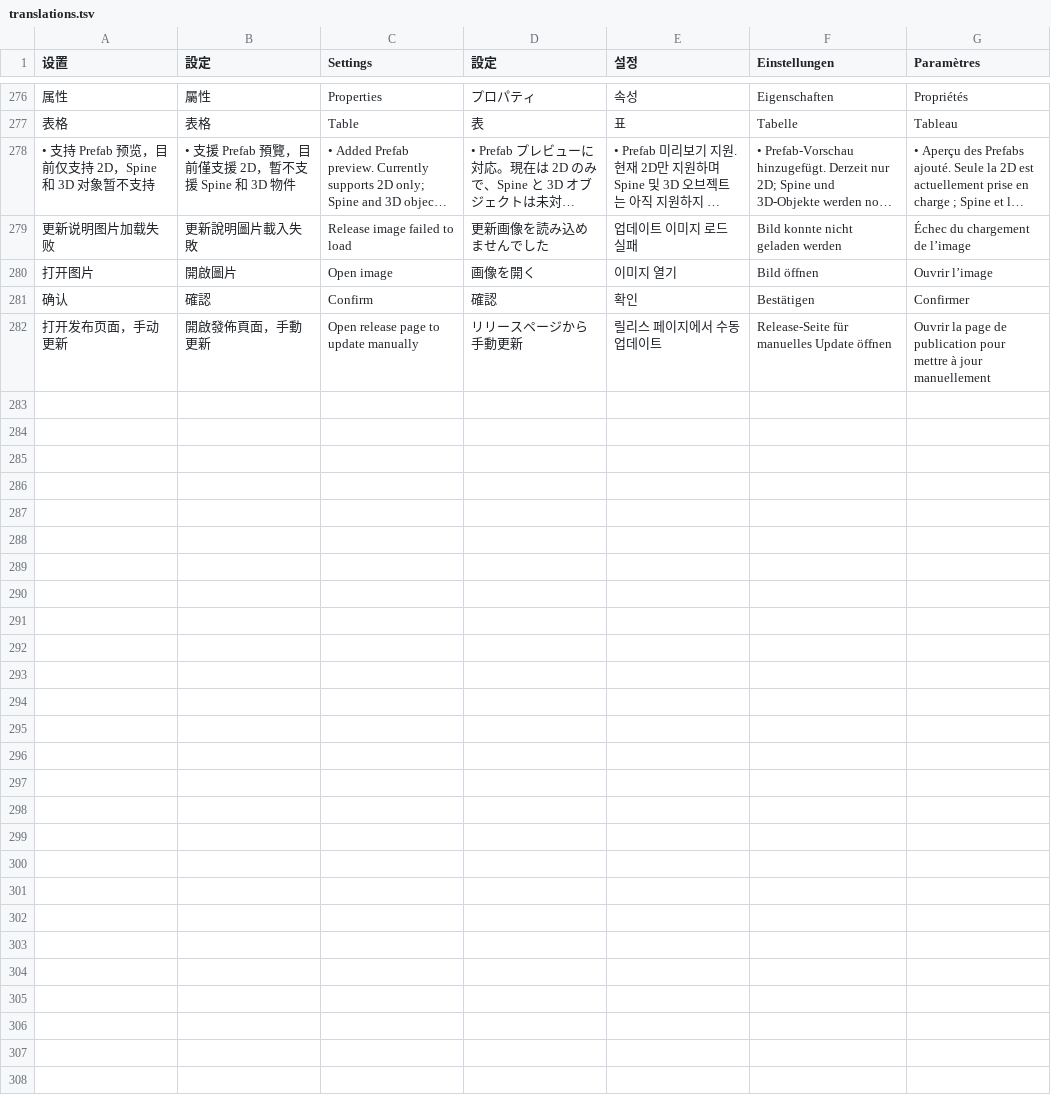
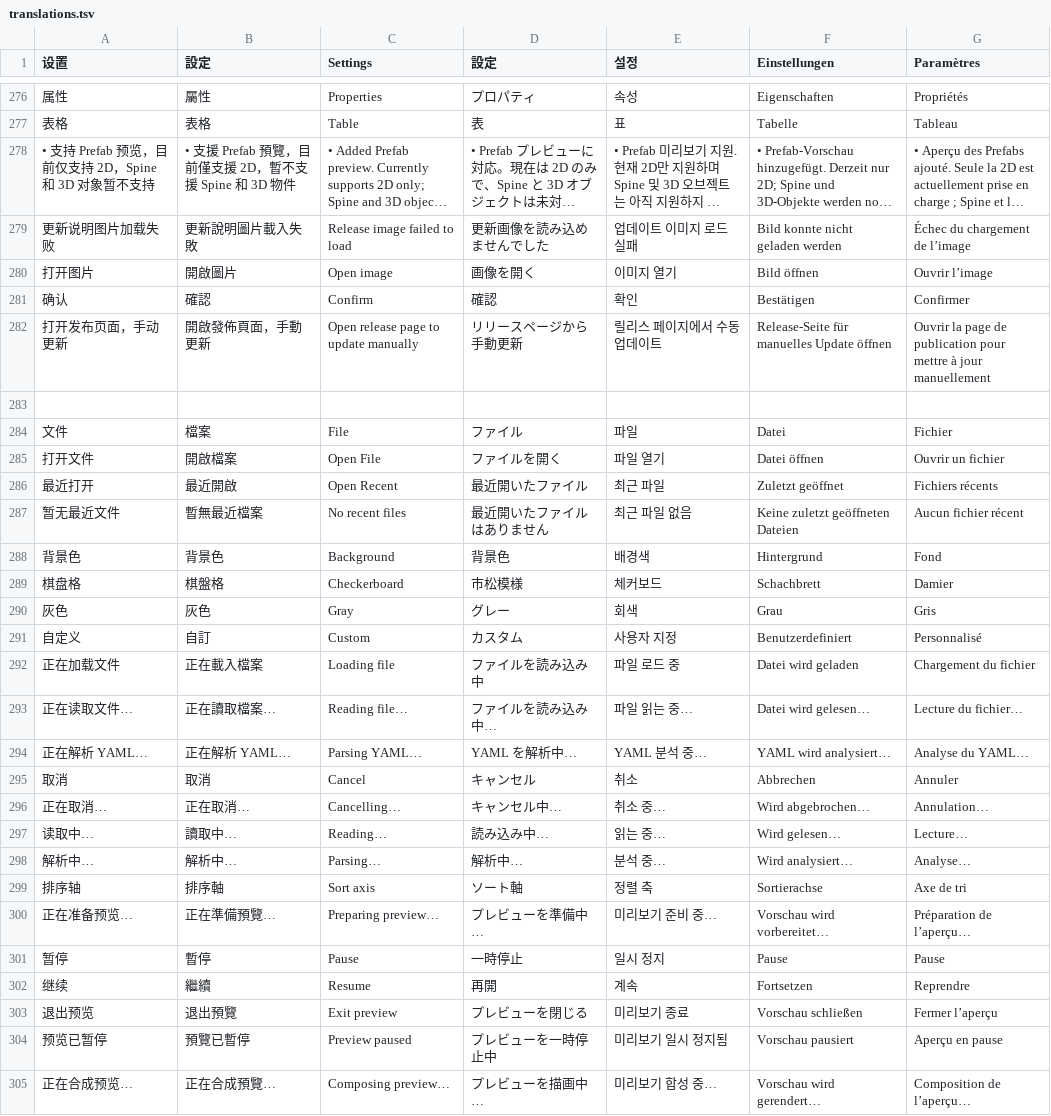
Before and after one commit to EkyoZZ/UnityYAMLViewer, a TSV file: src/translations.tsv, drawn as a sheet; only a part is shown, gaps mark what is left out; long unchanged cells end in …; the diff names each change by its address in the sheet, - before the commit and + after, or states it on an @@ line.

```diff
--- a/src/translations.tsv
+++ b/src/translations.tsv
+row 283: (empty)
+row 284: 文件 | 檔案 | File | ファイル | 파일 | Datei | Fichier
+row 285: 打开文件 | 開啟檔案 | Open File | ファイルを開く | 파일 열기 | Datei öffnen | Ouvrir un fichier
+row 286: 最近打开 | 最近開啟 | Open Recent | 最近開いたファイル | 최근 파일 | Zuletzt geöffnet | Fichiers récents
+row 287: 暂无最近文件 | 暫無最近檔案 | No recent files | 最近開いたファイルはありません | 최근 파일 없음 | Keine zuletzt geöffneten Dateien | Aucun fichier récent
+row 288: 背景色 | 背景色 | Background | 背景色 | 배경색 | Hintergrund | Fond
+row 289: 棋盘格 | 棋盤格 | Checkerboard | 市松模様 | 체커보드 | Schachbrett | Damier
+row 290: 灰色 | 灰色 | Gray | グレー | 회색 | Grau | Gris
+row 291: 自定义 | 自訂 | Custom | カスタム | 사용자 지정 | Benutzerdefiniert | Personnalisé
+row 292: 正在加载文件 | 正在載入檔案 | Loading file | ファイルを読み込み中 | 파일 로드 중 | Datei wird geladen | Chargement du fichier
+row 293: 正在读取文件… | 正在讀取檔案… | Reading file… | ファイルを読み込み中… | 파일 읽는 중… | Datei wird gelesen… | Lecture du fichier…
+row 294: 正在解析 YAML… | 正在解析 YAML… | Parsing YAML… | YAML を解析中… | YAML 분석 중… | YAML wird analysiert… | Analyse du YAML…
+row 295: 取消 | 取消 | Cancel | キャンセル | 취소 | Abbrechen | Annuler
+row 296: 正在取消… | 正在取消… | Cancelling… | キャンセル中… | 취소 중… | Wird abgebrochen… | Annulation…
+row 297: 读取中… | 讀取中… | Reading… | 読み込み中… | 읽는 중… | Wird gelesen… | Lecture…
+row 298: 解析中… | 解析中… | Parsing… | 解析中… | 분석 중… | Wird analysiert… | Analyse…
+row 299: 排序轴 | 排序軸 | Sort axis | ソート軸 | 정렬 축 | Sortierachse | Axe de tri
+row 300: 正在准备预览… | 正在準備預覽… | Preparing preview… | プレビューを準備中… | 미리보기 준비 중… | Vorschau wird vorbereitet… | Préparation de l’aperçu…
+row 301: 暂停 | 暫停 | Pause | 一時停止 | 일시 정지 | Pause | Pause
+row 302: 继续 | 繼續 | Resume | 再開 | 계속 | Fortsetzen | Reprendre
+row 303: 退出预览 | 退出預覽 | Exit preview | プレビューを閉じる | 미리보기 종료 | Vorschau schließen | Fermer l’aperçu
+row 304: 预览已暂停 | 預覽已暫停 | Preview paused | プレビューを一時停止中 | 미리보기 일시 정지됨 | Vorschau pausiert | Aperçu en pause
+row 305: 正在合成预览… | 正在合成預覽… | Composing preview… | プレビューを描画中… | 미리보기 합성 중… | Vorschau wird gerendert… | Composition de l’aperçu…
```
Also changed, not shown: 30 other files.
